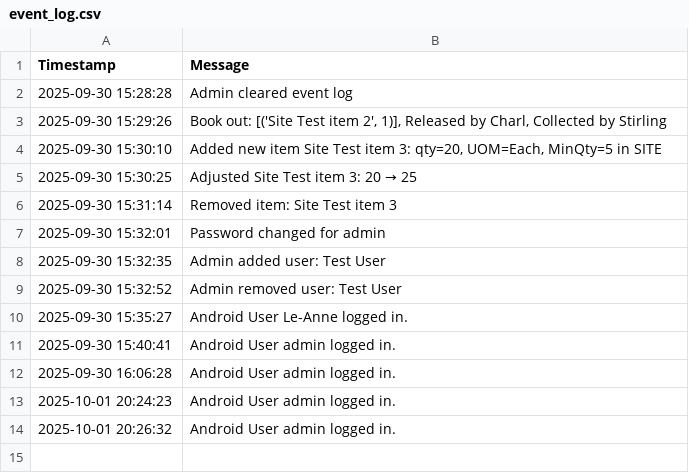
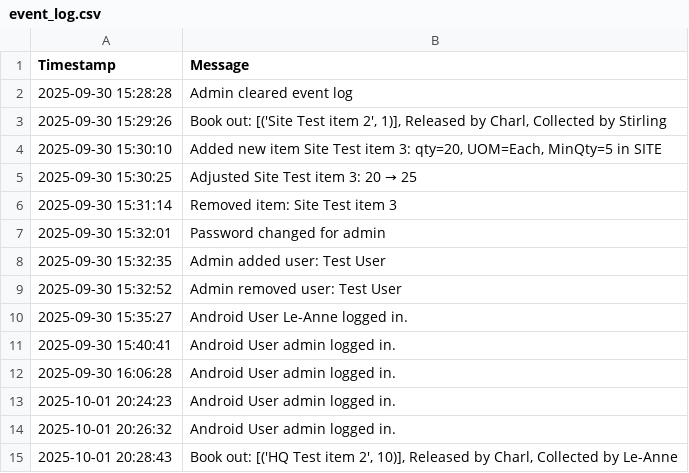
Before and after one commit to mrclubbe-git/App_Data, a CSV file: Data/event_log.csv, drawn as a sheet.

Commit message:
Append event log

```diff
--- a/Data/event_log.csv
+++ b/Data/event_log.csv
@@ -14 +14,2 @@ Timestamp,Message
 2025-10-01 20:26:32,Android User admin logged in.
+2025-10-01 20:28:43,"Book out: [('HQ Test item 2', 10)], Released by Charl, Collected by Le-Anne"
```
